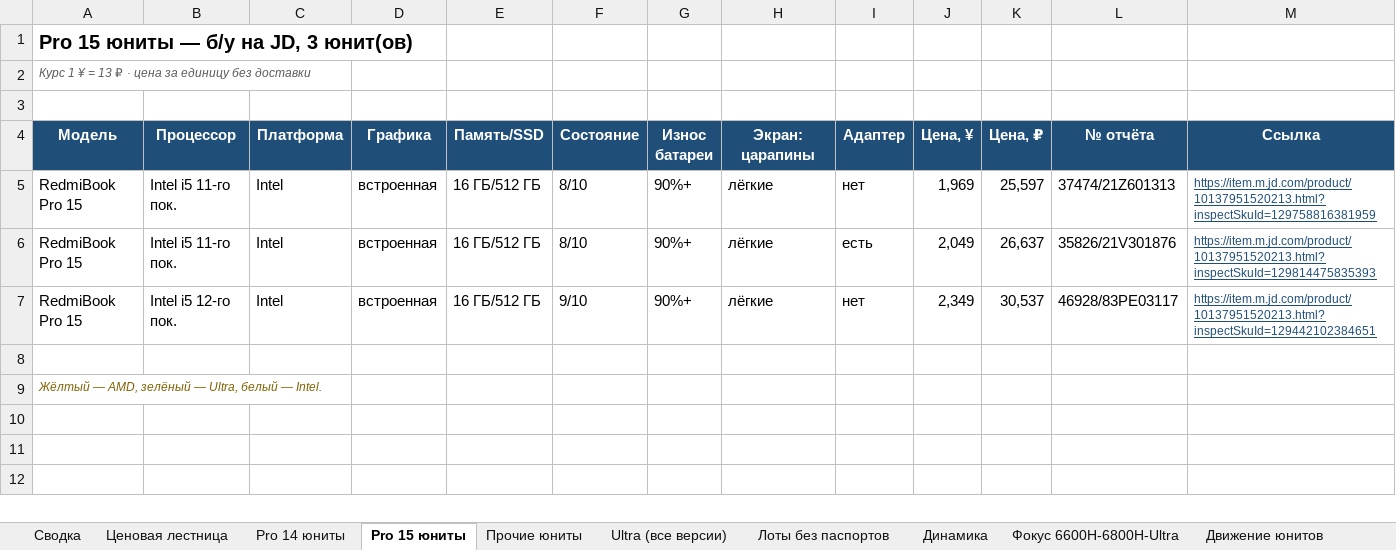
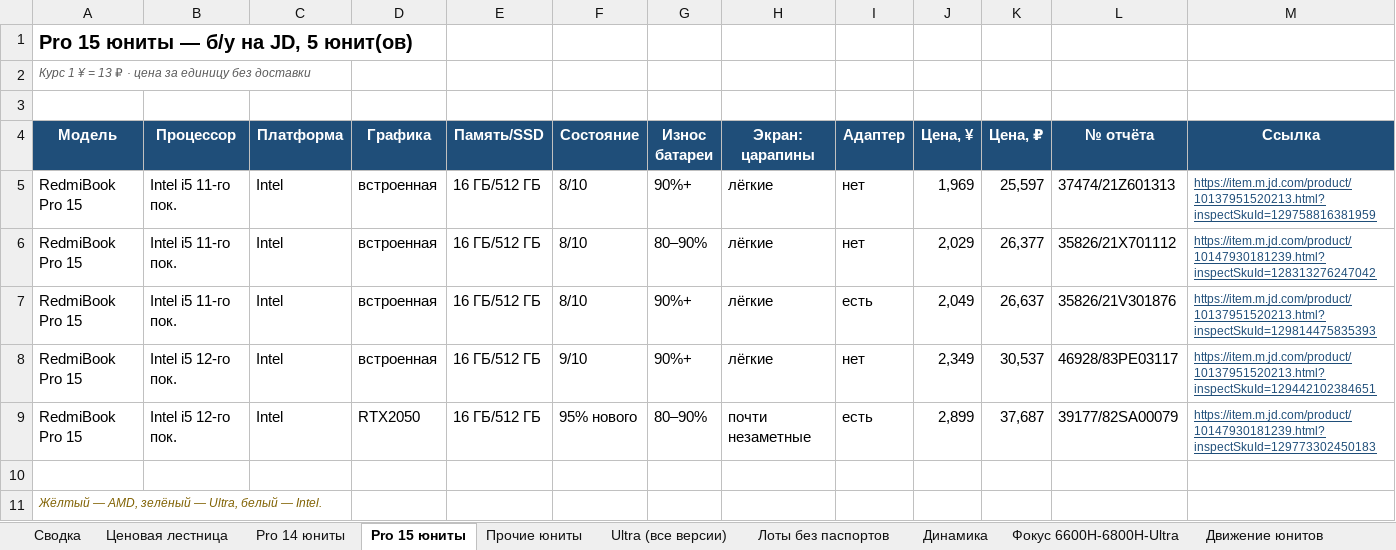
Before and after one commit to usmniko-spec/jd-laptops, an Excel workbook: redmibook_pro_auto.xlsx, sheet Pro 15 юниты, drawn as a sheet; values as stored, in another font and other column widths than the file's, no borders; the diff names each change by its address in the sheet, - before the commit and + after, or states it on an @@ line.

```diff
--- a/redmibook_pro_auto.xlsx (sheet Pro 15 юниты)
+++ b/redmibook_pro_auto.xlsx (sheet Pro 15 юниты)
-A1 (Модель): Pro 15 юниты — б/у на JD, 3 юнит(ов)
+A1 (Модель): Pro 15 юниты — б/у на JD, 5 юнит(ов)
+row 6: RedmiBook Pro 15 | Intel i5 11-го пок. | Intel | встроенная | 16 ГБ/512 ГБ | 8/10 | 80–90% | лёгкие | нет | 2,029 | 26,377 | 35826/21X701112 | https://item.m.jd.com/product/10147930181239.html?inspectSkuId=128313276247042
+row 9: RedmiBook Pro 15 | Intel i5 12-го пок. | Intel | RTX2050 | 16 ГБ/512 ГБ | 95% нового | 80–90% | почти незаметные | есть | 2,899 | 37,687 | 39177/82SA00079 | https://item.m.jd.com/product/10147930181239.html?inspectSkuId=129773302450183
```
Also changed, not shown: sheet Движение все Pro, sheet Фокус 6600H-6800H-Ultra, sheet Динамика, sheet Сводка, sheet Ultra (все версии), sheet Pro 14 юниты, 4 more sheets, charts or pictures, 4 other files.
